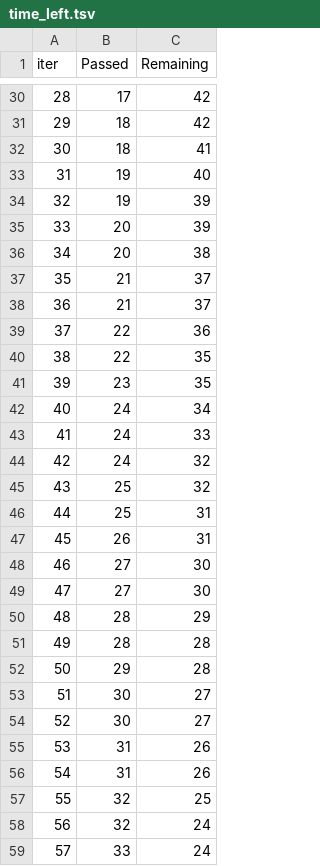
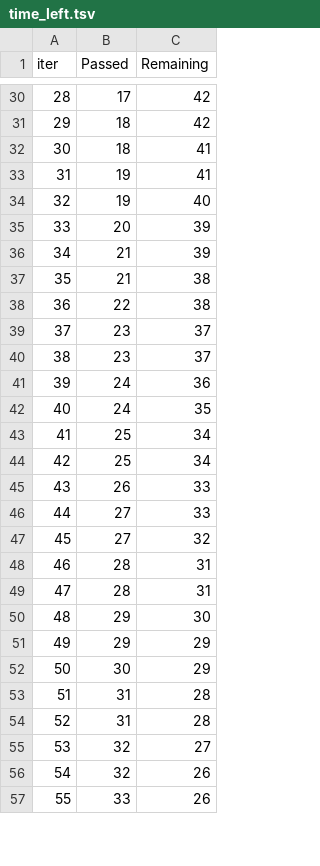
Before and after one commit to satyanarayana8055/First-DS, a TSV file: catboost_info/time_left.tsv, drawn as a sheet; only a part is shown, gaps mark what is left out; removed rows and columns are numbered as before the commit, all else as after; the diff covers the shown part only; the diff names each change by its address in the sheet, - before the commit and + after, or states it on an @@ line.

```diff
--- a/catboost_info/time_left.tsv
+++ b/catboost_info/time_left.tsv
@@ column A (iter) renumbered between rows 7 and 100 @@
+row 33: 31 | 19 | 41
-row 34: 32 | 19 | 39
-row 36: 34 | 20 | 38
-C36 (Remaining): 37
+C36 (Remaining): 39
-C37 (Remaining): 37
+C37 (Remaining): 38
-C38 (Remaining): 36
+C38 (Remaining): 38
-row 40: 38 | 22 | 35
-C39 (Remaining): 35
+C39 (Remaining): 37
-row 42: 40 | 24 | 34
+row 40: 38 | 23 | 37
-C41 (Remaining): 33
+C41 (Remaining): 36
-C42 (Remaining): 32
+C42 (Remaining): 35
-C43 (Remaining): 32
+C43 (Remaining): 34
-C44 (Remaining): 31
+C44 (Remaining): 34
-C45 (Remaining): 31
+C45 (Remaining): 33
-C46 (Remaining): 30
+C46 (Remaining): 33
-C47 (Remaining): 30
+C47 (Remaining): 32
-C48 (Remaining): 29
+C48 (Remaining): 31
-C49 (Remaining): 28
+C49 (Remaining): 31
-C50 (Remaining): 28
+C50 (Remaining): 30
-row 53: 51 | 30 | 27
+row 51: 49 | 29 | 29
-C52 (Remaining): 27
+C52 (Remaining): 29
-C53:C54 (Remaining): 26
+C53:C54 (Remaining): 28
-C55 (Remaining): 25
+C55 (Remaining): 27
-C56:C57 (Remaining): 24
+C56:C57 (Remaining): 26
```
Also changed, not shown: 15 added rows, 13 removed rows and 35 edited cells elsewhere in this file, 6 other files.
